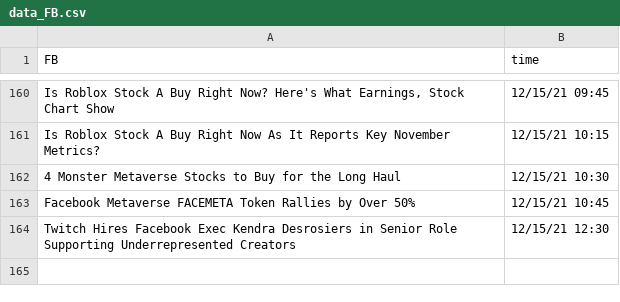
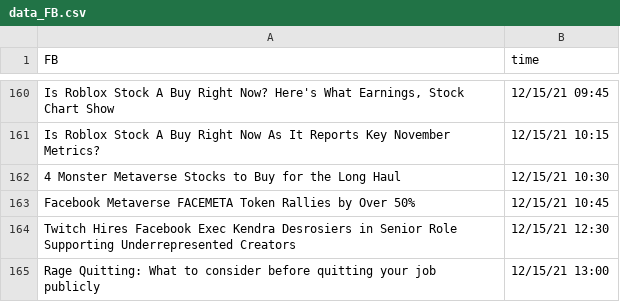
Before and after one commit to SophieLiuYQ/HeterogeneousComputing, a CSV file: data_FB.csv, drawn as a sheet; only a part is shown, gaps mark what is left out; the diff names each change by its address in the sheet, - before the commit and + after, or states it on an @@ line.

```diff
--- a/data_FB.csv
+++ b/data_FB.csv
+row 165: Rage Quitting: What to consider before quitting your job publicly | 12/15/21 13:00
```
Also changed, not shown: price_AAPL.csv, price_AMD.csv, 6 other files.
